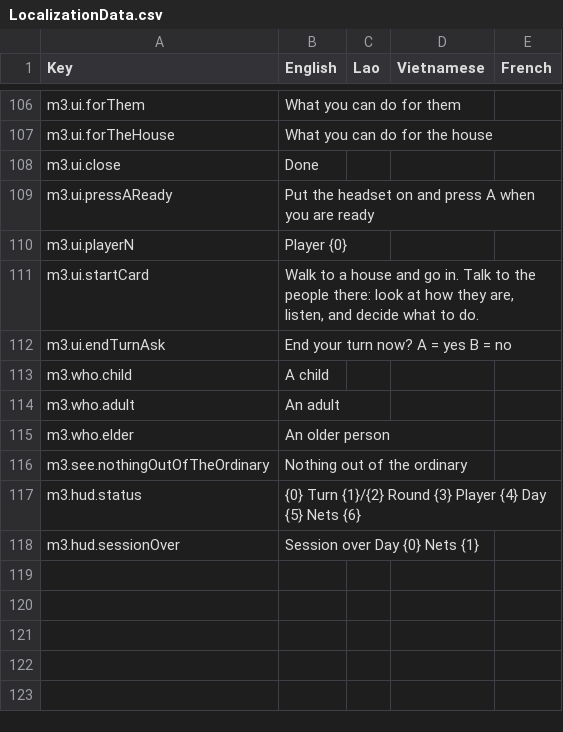
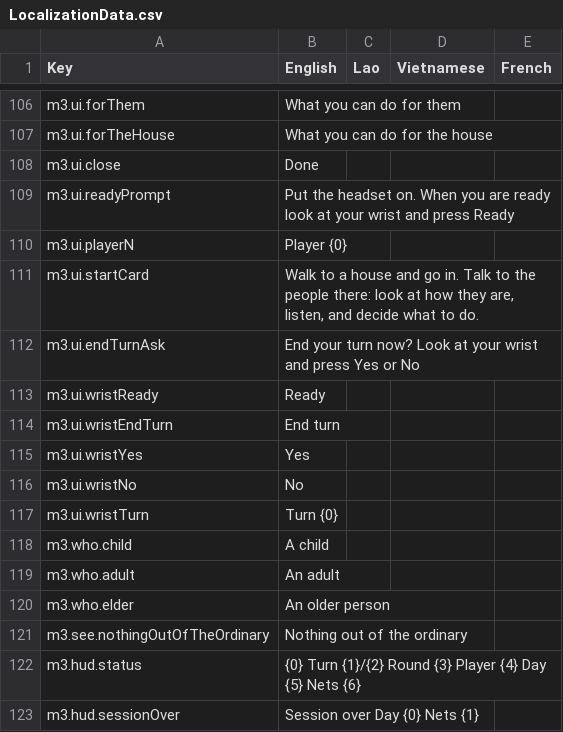
Before and after one commit to project-SIMPLE/simple.BeDev.AEDES.UnityVR, a CSV file: Assets/Resources/Localization/LocalizationData.csv, drawn as a sheet; only a part is shown, gaps mark what is left out.

Commit message:
Module 3: controls exactly like Module 2 - the Pilot is Module 2's player rig, the watch carries Ready and End turn
M3XRPlayer spawns VR_Player_Module_2 (as it is on module-2-improvements: the right stick no
longer flips the player, UIHand no longer tries DontDestroyOnLoad) instead of the XRI starter
rig, and leaves its controls untouched: the left stick walks at Module 2's pace, the right
stick turns, the grip grabs - here, reaching out to a villager opens the person panel - and
the right index finger pokes buttons. Module 2's hands and hand animation come with it. What
is Module 2's game rather than its controls stands down: the "game over" card that follows
the camera, and the device poller that only logs.

The watch on the left wrist keeps Module 2's look-at-wrist rule (M3WristMenu takes UIHand's
place on it, reading the same canvas and layer mask) and gets Module 3's buttons: Ready at
the start of a turn, End turn during one, then Yes / No to confirm, with the turn and its clock
where Module 2 shows score and time. A, B and the left menu button still answer as shortcuts,
and the prompts now say to look at the wrist. The smoke test checks the rig is Module 2's.

Verified in the harness: the wrist menu shows and hides with the hand, its labels follow the
turn, the left stick walks 2.5 m/s, the right stick turns 60 deg/s and no longer turns around
on a pull-back, and a grip on a villager opens the panel.

```diff
--- a/Assets/Resources/Localization/LocalizationData.csv
+++ b/Assets/Resources/Localization/LocalizationData.csv
@@ -108,6 +108,11 @@ m3.ui.forTheHouse,What you can do for the house,,,
 m3.ui.close,Done,,,
-m3.ui.pressAReady,Put the headset on and press A when you are ready,,,
+m3.ui.readyPrompt,Put the headset on. When you are ready look at your wrist and press Ready,,,
 m3.ui.playerN,Player {0},,,
 m3.ui.startCard,"Walk to a house and go in. Talk to the people there: look at how they are, listen, and decide what to do.",,,
-m3.ui.endTurnAsk,End your turn now?   A = yes    B = no,,,
+m3.ui.endTurnAsk,End your turn now? Look at your wrist and press Yes or No,,,
+m3.ui.wristReady,Ready,,,
+m3.ui.wristEndTurn,End turn,,,
+m3.ui.wristYes,Yes,,,
+m3.ui.wristNo,No,,,
+m3.ui.wristTurn,Turn {0},,,
 m3.who.child,A child,,,
```
Also changed, not shown: 7 other files.
